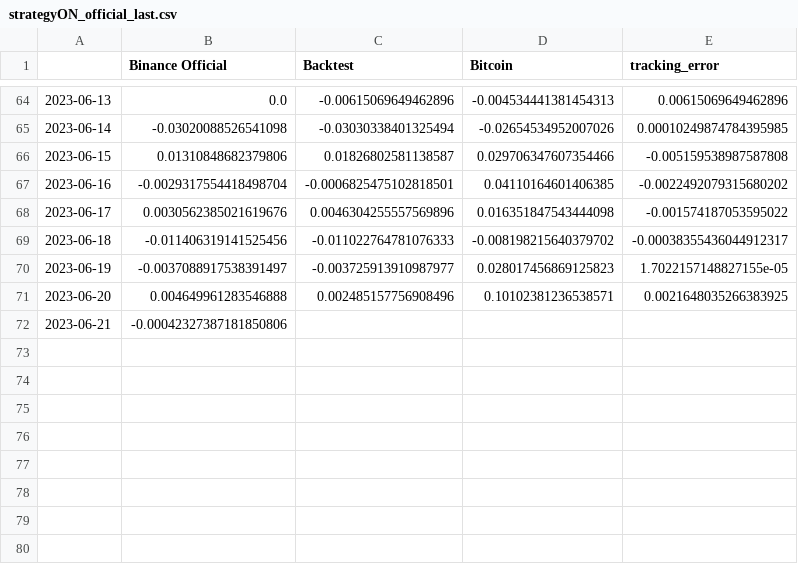
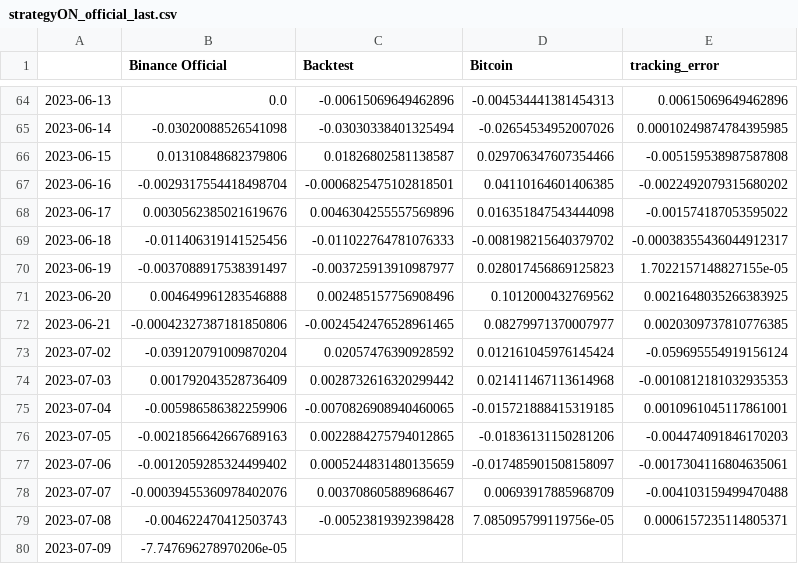
Before and after one commit to sebast759/tame_output, a CSV file: ON/bt/strategyON_official_last.csv, drawn as a sheet; only a part is shown, gaps mark what is left out.

Commit message:
Committing strategyON_official_last.csv

```diff
--- a/ON/bt/strategyON_official_last.csv
+++ b/ON/bt/strategyON_official_last.csv
@@ -70,3 +70,11 @@
 2023-06-19,-0.0037088917538391497,-0.003725913910987977,0.028017456869125823,1.7022157148827155e-05
-2023-06-20,0.004649961283546888,0.002485157756908496,0.10102381236538571,0.0021648035266383925
-2023-06-21,-0.00042327387181850806,,,
+2023-06-20,0.004649961283546888,0.002485157756908496,0.1012000432769562,0.0021648035266383925
+2023-06-21,-0.00042327387181850806,-0.0024542476528961465,0.08279971370007977,0.0020309737810776385
+2023-07-02,-0.039120791009870204,0.02057476390928592,0.012161045976145424,-0.059695554919156124
+2023-07-03,0.001792043528736409,0.0028732616320299442,0.021411467113614968,-0.0010812181032935353
+2023-07-04,-0.005986586382259906,-0.0070826908940460065,-0.015721888415319185,0.0010961045117861001
+2023-07-05,-0.0021856642667689163,0.0022884275794012865,-0.01836131150281206,-0.004474091846170203
+2023-07-06,-0.0012059285324499402,0.0005244831480135659,-0.017485901508158097,-0.0017304116804635061
+2023-07-07,-0.00039455360978402076,0.003708605889686467,0.00693917885968709,-0.004103159499470488
+2023-07-08,-0.004622470412503743,-0.00523819392398428,7.085095799119756e-05,0.0006157235114805371
+2023-07-09,-7.747696278970206e-05,,,
```
